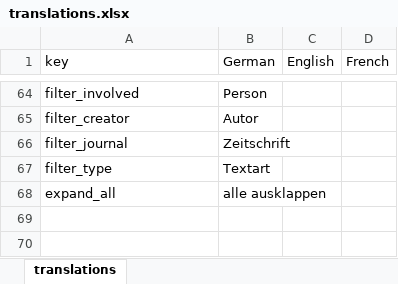
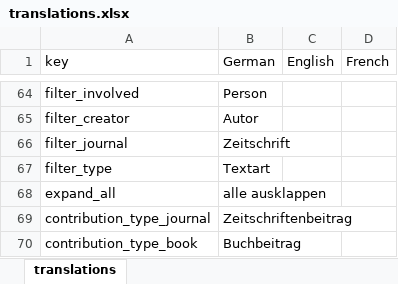
Before and after one commit to dfk-paris/dfkv, an Excel workbook: data/translations.xlsx, sheet translations, drawn as a sheet; only a part is shown, gaps mark what is left out; values as stored, in another font and other column widths than the file's, no borders; the diff names each change by its address in the sheet, - before the commit and + after, or states it on an @@ line.

```diff
--- a/data/translations.xlsx (sheet translations)
+++ b/data/translations.xlsx (sheet translations)
+row 69: contribution_type_journal | Zeitschriftenbeitrag
+row 70: contribution_type_book | Buchbeitrag
```
Also changed, not shown: 10 other files.
